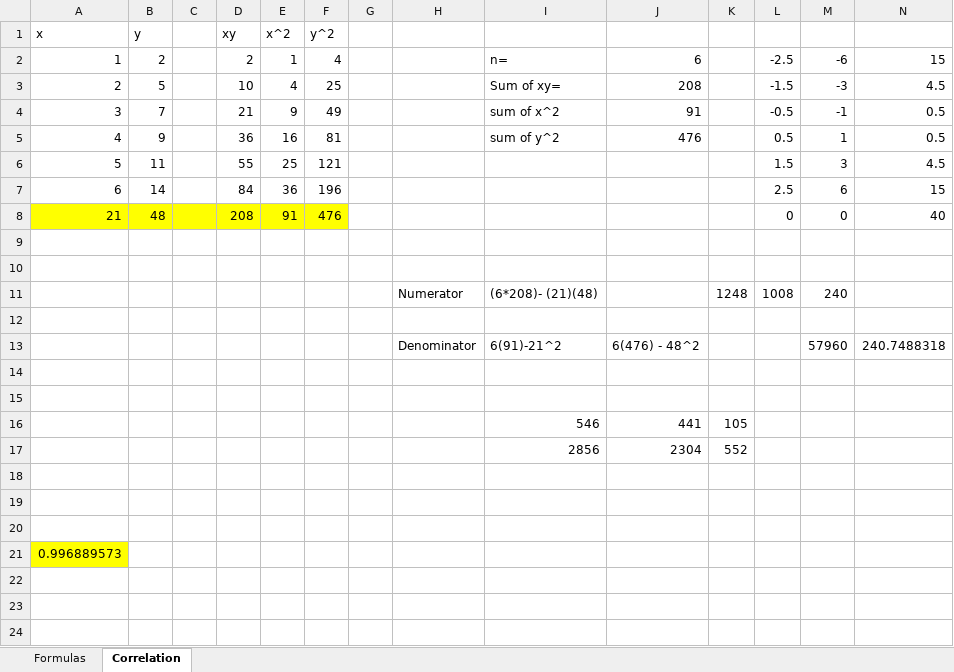
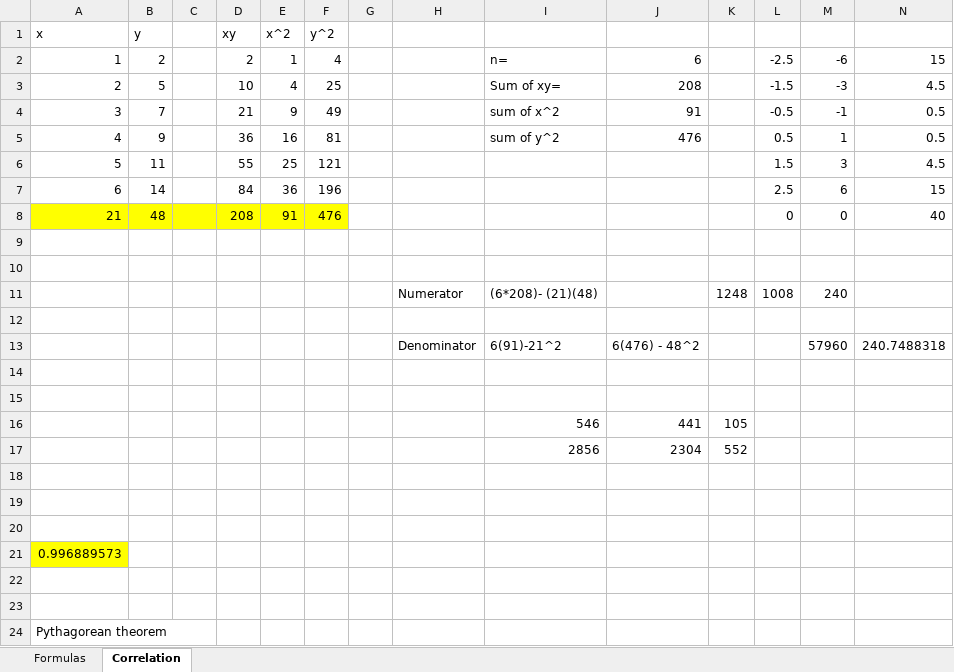
Before and after one commit to illliyas/Machine-Learning, an Excel workbook: Cheatsheet illiyas/Math/Formulas.xlsx, sheet Correlation, drawn as a sheet; only a part is shown; values as stored, in another font and other column widths than the file's, no borders; charts and pictures not drawn; rows hold the shown columns only; the diff names each change by its address in the sheet, - before the commit and + after, or states it on an @@ line.

Commit message:
updates on cheatsheet

```diff
--- a/Cheatsheet illiyas/Math/Formulas.xlsx (sheet Correlation)
+++ b/Cheatsheet illiyas/Math/Formulas.xlsx (sheet Correlation)
+row 22: (empty)
+row 23: (empty)
+row 24: Pythagorean theorem
```
Also changed, not shown: charts or pictures, 8 other files.
